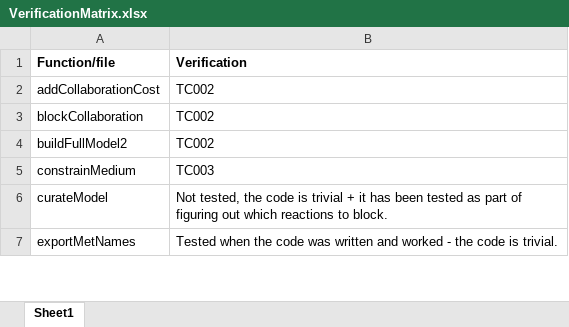
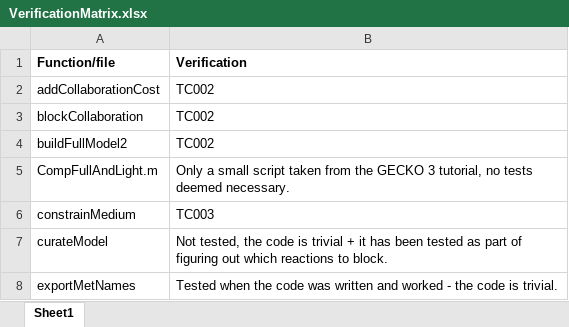
Before and after one commit to SysBioChalmers/TMEModeling, an Excel workbook: VerificationMatrix.xlsx, sheet Sheet1, drawn as a sheet; only a part is shown; values as stored, in another font and other column widths than the file's, no borders; the diff names each change by its address in the sheet, - before the commit and + after, or states it on an @@ line.

```diff
--- a/VerificationMatrix.xlsx (sheet Sheet1)
+++ b/VerificationMatrix.xlsx (sheet Sheet1)
+row 5: CompFullAndLight.m | Only a small script taken from the GECKO 3 tutorial, no tests deemed necessary.
```
Also changed, not shown: 9 other files.
